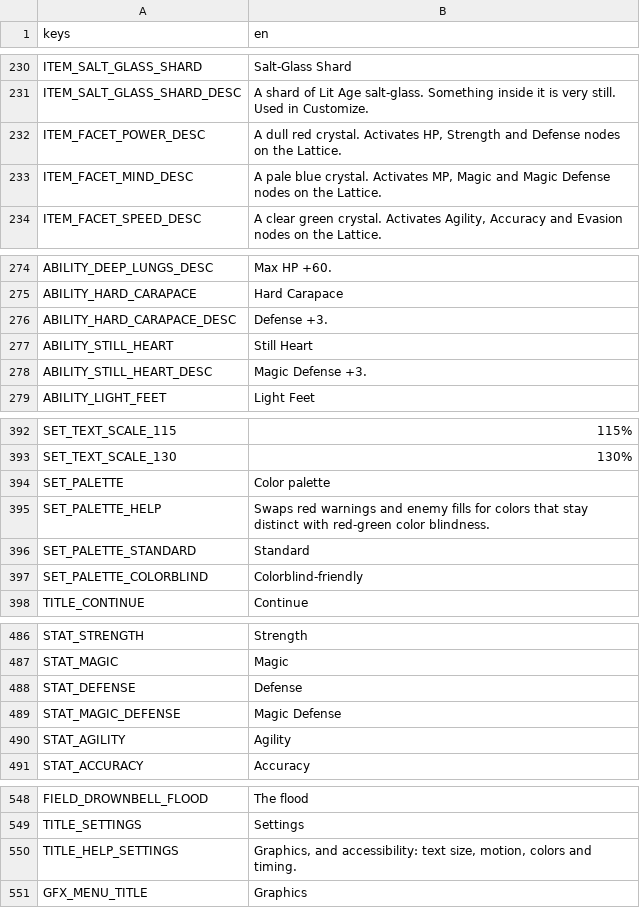
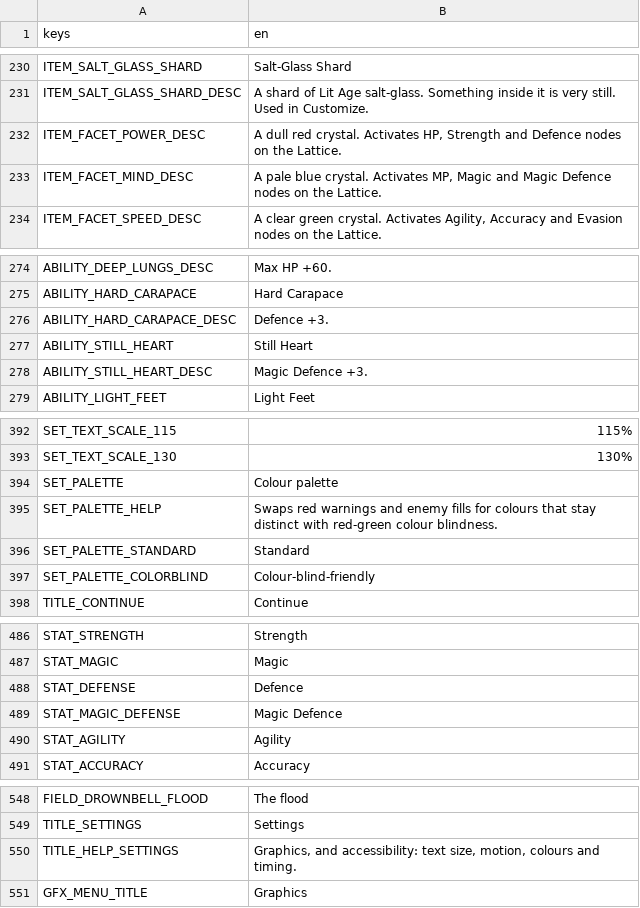
Before and after one commit to LeviticusFigglebottom/ClaudalFantasyX, a CSV file: game/data/loc/strings.csv, drawn as a sheet; only a part is shown, gaps mark what is left out; the diff covers the shown part only.

```diff
--- a/game/data/loc/strings.csv
+++ b/game/data/loc/strings.csv
@@ -231,4 +231,4 @@ ITEM_SALT_GLASS_SHARD,Salt-Glass Shard
 ITEM_SALT_GLASS_SHARD_DESC,A shard of Lit Age salt-glass. Something inside it is very still. Used in Customize.
-ITEM_FACET_POWER_DESC,"A dull red crystal. Activates HP, Strength and Defense nodes on the Lattice."
-ITEM_FACET_MIND_DESC,"A pale blue crystal. Activates MP, Magic and Magic Defense nodes on the Lattice."
+ITEM_FACET_POWER_DESC,"A dull red crystal. Activates HP, Strength and Defence nodes on the Lattice."
+ITEM_FACET_MIND_DESC,"A pale blue crystal. Activates MP, Magic and Magic Defence nodes on the Lattice."
 ITEM_FACET_SPEED_DESC,"A clear green crystal. Activates Agility, Accuracy and Evasion nodes on the Lattice."
@@ -275,5 +275,5 @@ ABILITY_DEEP_LUNGS_DESC,Max HP +60.
 ABILITY_HARD_CARAPACE,Hard Carapace
-ABILITY_HARD_CARAPACE_DESC,Defense +3.
+ABILITY_HARD_CARAPACE_DESC,Defence +3.
 ABILITY_STILL_HEART,Still Heart
-ABILITY_STILL_HEART_DESC,Magic Defense +3.
+ABILITY_STILL_HEART_DESC,Magic Defence +3.
 ABILITY_LIGHT_FEET,Light Feet
@@ -393,6 +393,6 @@ SET_TEXT_SCALE_115,115%
 SET_TEXT_SCALE_130,130%
-SET_PALETTE,Color palette
-SET_PALETTE_HELP,Swaps red warnings and enemy fills for colors that stay distinct with red-green color blindness.
+SET_PALETTE,Colour palette
+SET_PALETTE_HELP,Swaps red warnings and enemy fills for colours that stay distinct with red-green colour blindness.
 SET_PALETTE_STANDARD,Standard
-SET_PALETTE_COLORBLIND,Colorblind-friendly
+SET_PALETTE_COLORBLIND,Colour-blind-friendly
 TITLE_CONTINUE,Continue
@@ -487,4 +487,4 @@ STAT_STRENGTH,Strength
 STAT_MAGIC,Magic
-STAT_DEFENSE,Defense
-STAT_MAGIC_DEFENSE,Magic Defense
+STAT_DEFENSE,Defence
+STAT_MAGIC_DEFENSE,Magic Defence
 STAT_AGILITY,Agility
@@ -549,3 +549,3 @@ FIELD_DROWNBELL_FLOOD,The flood
 TITLE_SETTINGS,Settings
-TITLE_HELP_SETTINGS,"Graphics, and accessibility: text size, motion, colors and timing."
+TITLE_HELP_SETTINGS,"Graphics, and accessibility: text size, motion, colours and timing."
 GFX_MENU_TITLE,Graphics
```
Also changed, not shown: 2 edited cells elsewhere in this file, game/data/loc/ch05.csv, game/data/loc/menus.csv, 2 other files.
